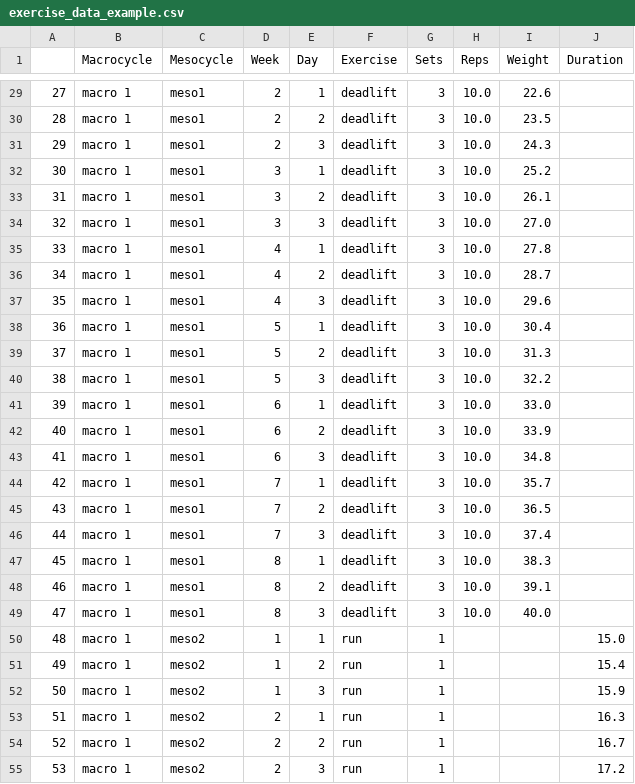
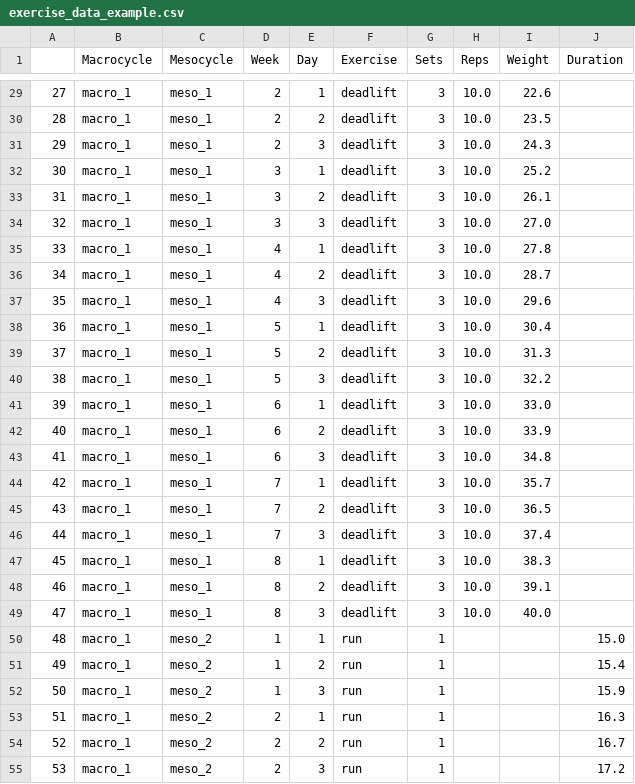
Before and after one commit to imanoliri/personal-trainer, a CSV file: exercise_data_example.csv, drawn as a sheet; only a part is shown, gaps mark what is left out; the diff covers the shown part only.

```diff
--- a/exercise_data_example.csv
+++ b/exercise_data_example.csv
@@ -29,27 +29,27 @@
-27,macro 1,meso1,2,1,deadlift,3,10.0,22.6,
-28,macro 1,meso1,2,2,deadlift,3,10.0,23.5,
-29,macro 1,meso1,2,3,deadlift,3,10.0,24.3,
-30,macro 1,meso1,3,1,deadlift,3,10.0,25.2,
-31,macro 1,meso1,3,2,deadlift,3,10.0,26.1,
-32,macro 1,meso1,3,3,deadlift,3,10.0,27.0,
-33,macro 1,meso1,4,1,deadlift,3,10.0,27.8,
-34,macro 1,meso1,4,2,deadlift,3,10.0,28.7,
-35,macro 1,meso1,4,3,deadlift,3,10.0,29.6,
-36,macro 1,meso1,5,1,deadlift,3,10.0,30.4,
-37,macro 1,meso1,5,2,deadlift,3,10.0,31.3,
-38,macro 1,meso1,5,3,deadlift,3,10.0,32.2,
-39,macro 1,meso1,6,1,deadlift,3,10.0,33.0,
-40,macro 1,meso1,6,2,deadlift,3,10.0,33.9,
-41,macro 1,meso1,6,3,deadlift,3,10.0,34.8,
-42,macro 1,meso1,7,1,deadlift,3,10.0,35.7,
-43,macro 1,meso1,7,2,deadlift,3,10.0,36.5,
-44,macro 1,meso1,7,3,deadlift,3,10.0,37.4,
-45,macro 1,meso1,8,1,deadlift,3,10.0,38.3,
-46,macro 1,meso1,8,2,deadlift,3,10.0,39.1,
-47,macro 1,meso1,8,3,deadlift,3,10.0,40.0,
-48,macro 1,meso2,1,1,run,1,,,15.0
-49,macro 1,meso2,1,2,run,1,,,15.4
-50,macro 1,meso2,1,3,run,1,,,15.9
-51,macro 1,meso2,2,1,run,1,,,16.3
-52,macro 1,meso2,2,2,run,1,,,16.7
-53,macro 1,meso2,2,3,run,1,,,17.2
+27,macro_1,meso_1,2,1,deadlift,3,10.0,22.6,
+28,macro_1,meso_1,2,2,deadlift,3,10.0,23.5,
+29,macro_1,meso_1,2,3,deadlift,3,10.0,24.3,
+30,macro_1,meso_1,3,1,deadlift,3,10.0,25.2,
+31,macro_1,meso_1,3,2,deadlift,3,10.0,26.1,
+32,macro_1,meso_1,3,3,deadlift,3,10.0,27.0,
+33,macro_1,meso_1,4,1,deadlift,3,10.0,27.8,
+34,macro_1,meso_1,4,2,deadlift,3,10.0,28.7,
+35,macro_1,meso_1,4,3,deadlift,3,10.0,29.6,
+36,macro_1,meso_1,5,1,deadlift,3,10.0,30.4,
+37,macro_1,meso_1,5,2,deadlift,3,10.0,31.3,
+38,macro_1,meso_1,5,3,deadlift,3,10.0,32.2,
+39,macro_1,meso_1,6,1,deadlift,3,10.0,33.0,
+40,macro_1,meso_1,6,2,deadlift,3,10.0,33.9,
+41,macro_1,meso_1,6,3,deadlift,3,10.0,34.8,
+42,macro_1,meso_1,7,1,deadlift,3,10.0,35.7,
+43,macro_1,meso_1,7,2,deadlift,3,10.0,36.5,
+44,macro_1,meso_1,7,3,deadlift,3,10.0,37.4,
+45,macro_1,meso_1,8,1,deadlift,3,10.0,38.3,
+46,macro_1,meso_1,8,2,deadlift,3,10.0,39.1,
+47,macro_1,meso_1,8,3,deadlift,3,10.0,40.0,
+48,macro_1,meso_2,1,1,run,1,,,15.0
+49,macro_1,meso_2,1,2,run,1,,,15.4
+50,macro_1,meso_2,1,3,run,1,,,15.9
+51,macro_1,meso_2,2,1,run,1,,,16.3
+52,macro_1,meso_2,2,2,run,1,,,16.7
+53,macro_1,meso_2,2,3,run,1,,,17.2
```
Also changed, not shown: 138 edited cells elsewhere in this file, 3 other files.
